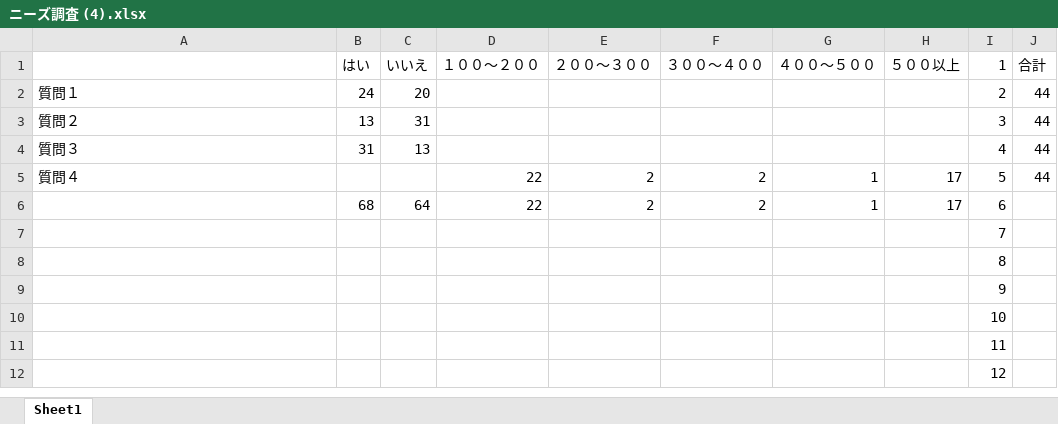
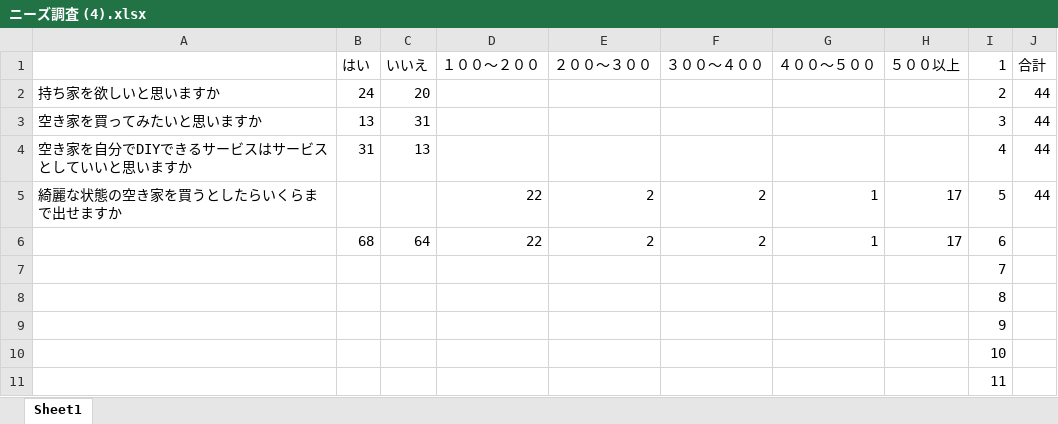
Before and after one commit to gaburichew/xbp, an Excel workbook: de56/2年後期月曜4限専門入門演習/ニーズ調査 (4).xlsx, sheet Sheet1, drawn as a sheet; only a part is shown; the shorter side is filled out with more unchanged rows; values as stored, in another font and other column widths than the file's, no borders; charts and pictures not drawn; the diff names each change by its address in the sheet, - before the commit and + after, or states it on an @@ line.

```diff
--- a/de56/2年後期月曜4限専門入門演習/ニーズ調査 (4).xlsx (sheet Sheet1)
+++ b/de56/2年後期月曜4限専門入門演習/ニーズ調査 (4).xlsx (sheet Sheet1)
-A2: 質問１
+A2: 持ち家を欲しいと思いますか
-A3: 質問２
+A3: 空き家を買ってみたいと思いますか
-A4: 質問３
+A4: 空き家を自分でDIYできるサービスはサービスとしていいと思いますか
-A5: 質問４
+A5: 綺麗な状態の空き家を買うとしたらいくらまで出せますか
```
Also changed, not shown: 6 other files.
